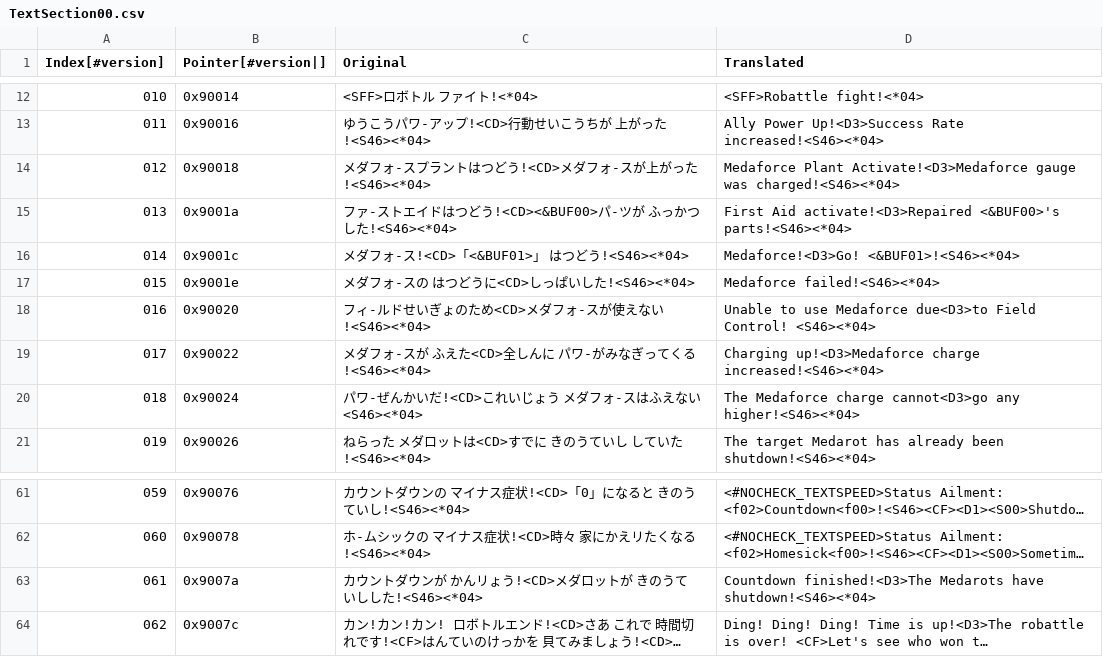
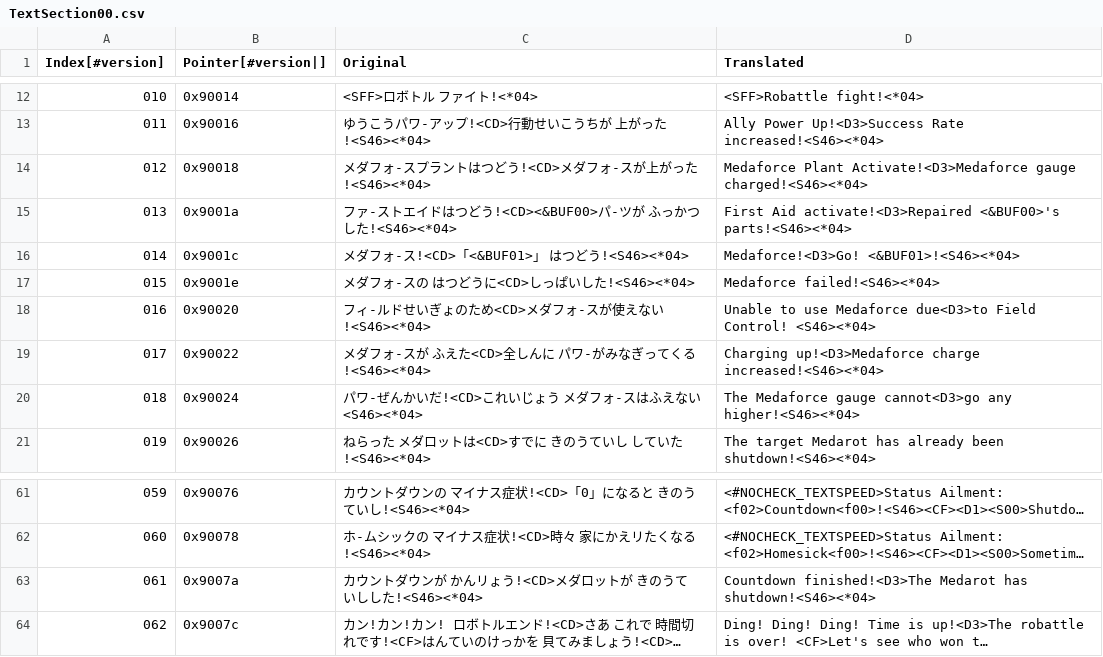
Before and after one commit to Medabots/medarot3, a CSV file: text/dialog/TextSection00.csv, drawn as a sheet; only a part is shown, gaps mark what is left out; long unchanged cells end in …; the diff names each change by its address in the sheet, - before the commit and + after, or states it on an @@ line.

```diff
--- a/text/dialog/TextSection00.csv
+++ b/text/dialog/TextSection00.csv
-D14 (Translated): …Activate!<D3>Medaforce gauge was charged!<S46><*04>
+D14 (Translated): …Activate!<D3>Medaforce gauge charged!<S46><*04>
-D20 (Translated): The Medaforce charge cannot<D3>go any…
+D20 (Translated): The Medaforce gauge cannot<D3>go any…
-D63 (Translated): Countdown finished!<D3>The Medarots have shutdown!<S46><*04>
+D63 (Translated): Countdown finished!<D3>The Medarot has shutdown!<S46><*04>
```
Also changed, not shown: text/dialog/TextSection14.csv, text/dialog/TextSection20.csv, 8 other files.
